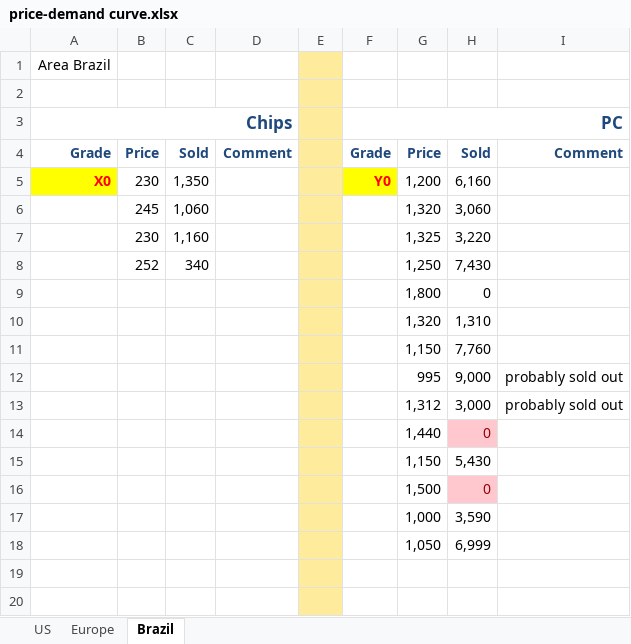
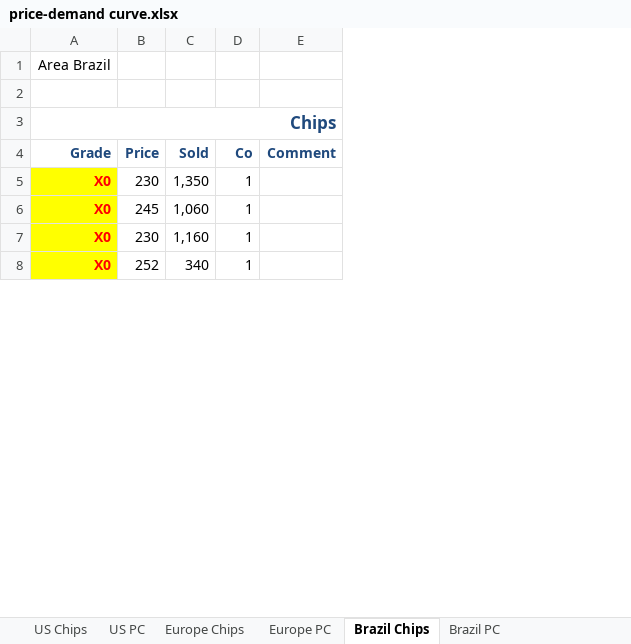
Before and after one commit to dj-death/modtech-bussim-2013, an Excel workbook: Tools/price-demand curve.xlsx, sheet Brazil Chips, drawn as a sheet; only a part is shown; values as stored, in another font and other column widths than the file's, no borders; removed rows and columns are numbered as before the commit, all else as after; the diff covers the shown part only; the diff names each change by its address in the sheet, - before the commit and + after, or states it on an @@ line.

```diff
--- a/Tools/price-demand curve.xlsx (sheet Brazil Chips)
+++ b/Tools/price-demand curve.xlsx (sheet Brazil Chips)
-sheet tab: US
+sheet tab: US Chips
-sheet tab: Europe
+sheet tab: Europe Chips
-sheet tab: Brazil
+sheet tab: Brazil Chips
+sheet tab: US PC
+sheet tab: Europe PC
+sheet tab: Brazil PC
+column D (Co), rows 5-8: all 1
-column E, empty
-column F (Grade), row 3: PC; row 5: Y0
-column G (Price), rows 5-8: 1,200 | 1,320 | 1,325 | 1,250
-column H (Sold), rows 5-8: 6,160 | 3,060 | 3,220 | 7,430
-column I (Comment), empty
-A6:A8 (Grade): (empty)
+A6:A8 (Grade): X0
-A6:A8 fill: none
+A6:A8 fill: #FFFF00
-row 9:  |  |  |  |  |  | 1,800 | 0
-row 10:  |  |  |  |  |  | 1,320 | 1,310
-row 11:  |  |  |  |  |  | 1,150 | 7,760
-row 12:  |  |  |  |  |  | 995 | 9,000 | probably sold out
-row 13:  |  |  |  |  |  | 1,312 | 3,000 | probably sold out
-row 14:  |  |  |  |  |  | 1,440 | 0
-row 15:  |  |  |  |  |  | 1,150 | 5,430
-row 16:  |  |  |  |  |  | 1,500 | 0
-row 17:  |  |  |  |  |  | 1,000 | 3,590
-row 18:  |  |  |  |  |  | 1,050 | 6,999
-row 19: (empty)
-row 20: (empty)
```
Also changed, not shown: 23 removed rows, 2 edited cells and cell formats elsewhere in this sheet, sheet US Chips, sheet Europe Chips, charts or pictures.
